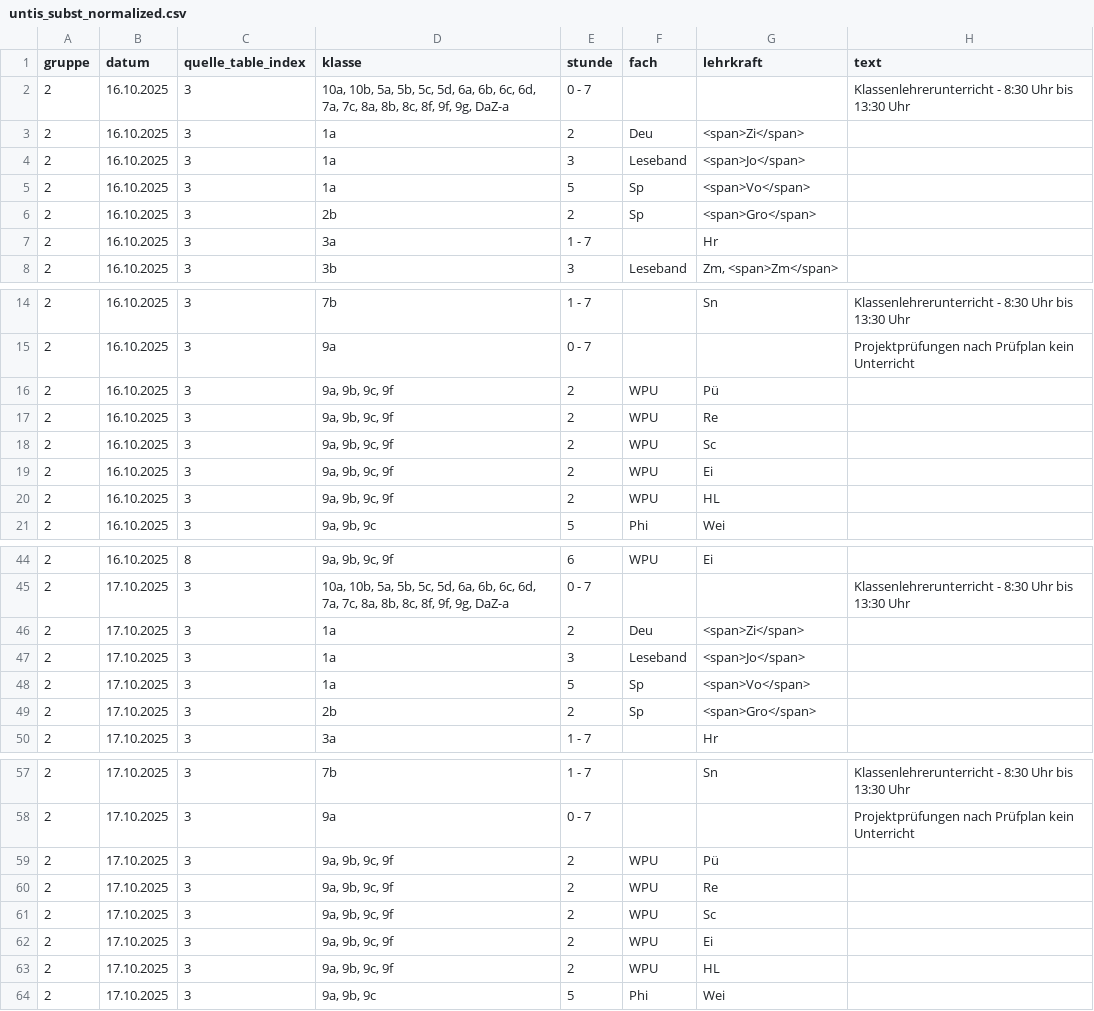
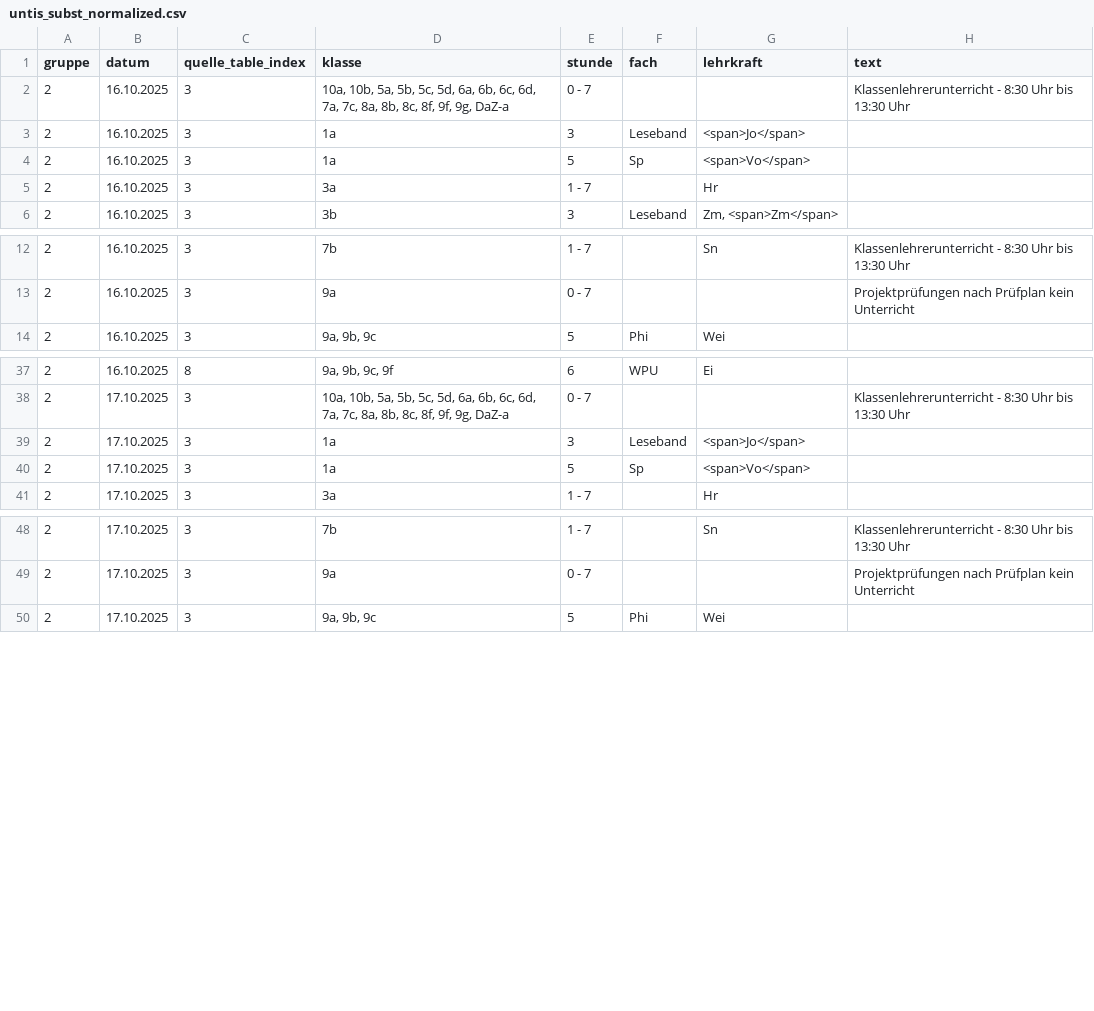
Before and after one commit to iluvatar80/untis-monitor, a CSV file: docs/untis_subst_normalized.csv, drawn as a sheet; only a part is shown, gaps mark what is left out; the diff covers the shown part only; the diff names each change by its address in the sheet, - before the commit and + after, or states it on an @@ line.

```diff
--- a/docs/untis_subst_normalized.csv
+++ b/docs/untis_subst_normalized.csv
-row 3: 2 | 16.10.2025 | 3 | 1a | 2 | Deu | <span>Zi</span>
-row 6: 2 | 16.10.2025 | 3 | 2b | 2 | Sp | <span>Gro</span>
-row 16: 2 | 16.10.2025 | 3 | 9a, 9b, 9c, 9f | 2 | WPU | Pü
-row 17: 2 | 16.10.2025 | 3 | 9a, 9b, 9c, 9f | 2 | WPU | Re
-row 18: 2 | 16.10.2025 | 3 | 9a, 9b, 9c, 9f | 2 | WPU | Sc
-row 19: 2 | 16.10.2025 | 3 | 9a, 9b, 9c, 9f | 2 | WPU | Ei
-row 20: 2 | 16.10.2025 | 3 | 9a, 9b, 9c, 9f | 2 | WPU | HL
-row 46: 2 | 17.10.2025 | 3 | 1a | 2 | Deu | <span>Zi</span>
-row 49: 2 | 17.10.2025 | 3 | 2b | 2 | Sp | <span>Gro</span>
-row 59: 2 | 17.10.2025 | 3 | 9a, 9b, 9c, 9f | 2 | WPU | Pü
-row 60: 2 | 17.10.2025 | 3 | 9a, 9b, 9c, 9f | 2 | WPU | Re
-row 61: 2 | 17.10.2025 | 3 | 9a, 9b, 9c, 9f | 2 | WPU | Sc
-row 62: 2 | 17.10.2025 | 3 | 9a, 9b, 9c, 9f | 2 | WPU | Ei
-row 63: 2 | 17.10.2025 | 3 | 9a, 9b, 9c, 9f | 2 | WPU | HL
```
Also changed, not shown: 2 edited cells elsewhere in this file, docs/webuntis_subst.csv, 7 other files.
